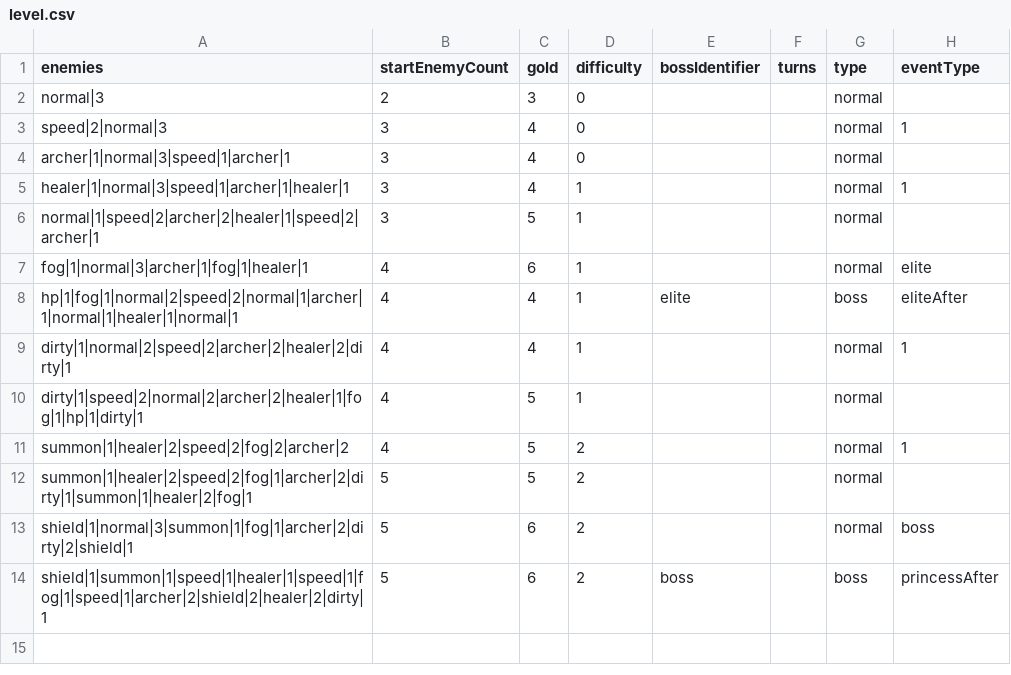
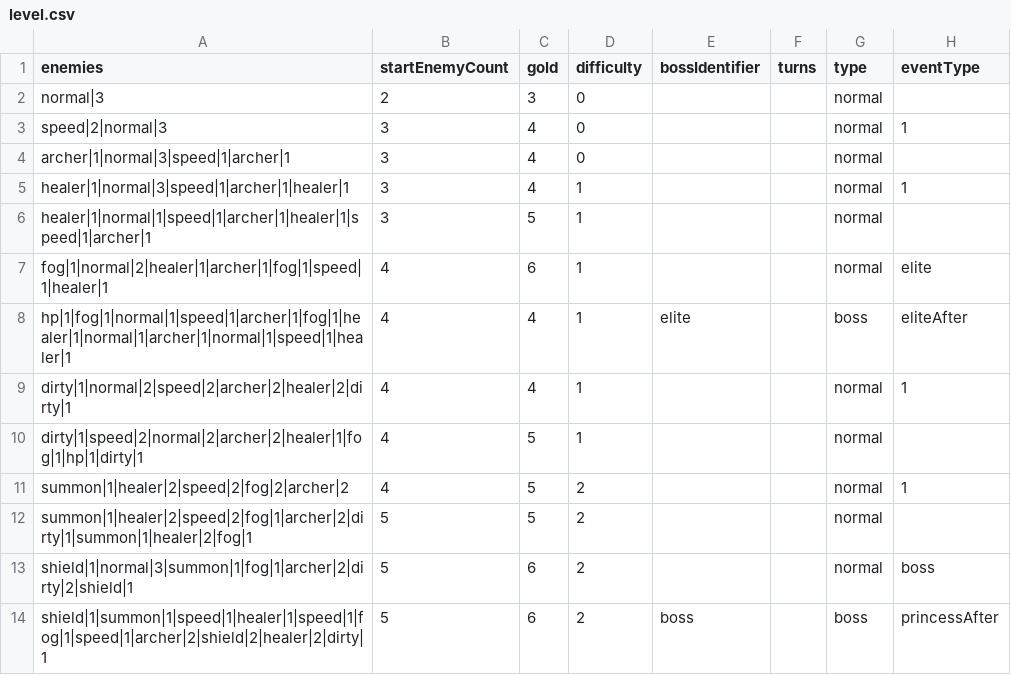
Before and after one commit to shshwdr/wave, a CSV file: Assets/Resources/csv/level.csv, drawn as a sheet.

```diff
--- a/Assets/Resources/csv/level.csv
+++ b/Assets/Resources/csv/level.csv
@@ -5,5 +5,5 @@ archer|1|normal|3|speed|1|archer|1,3,4,0,,,normal,
 healer|1|normal|3|speed|1|archer|1|healer|1,3,4,1,,,normal,1
-normal|1|speed|2|archer|2|healer|1|speed|2|archer|1,3,5,1,,,normal,
-fog|1|normal|3|archer|1|fog|1|healer|1,4,6,1,,,normal,elite
-hp|1|fog|1|normal|2|speed|2|normal|1|archer|1|normal|1|healer|1|normal|1,4,4,1,elite,,boss,eliteAfter
+healer|1|normal|1|speed|1|archer|1|healer|1|speed|1|archer|1,3,5,1,,,normal,
+fog|1|normal|2|healer|1|archer|1|fog|1|speed|1|healer|1,4,6,1,,,normal,elite
+hp|1|fog|1|normal|1|speed|1|archer|1|fog|1|healer|1|normal|1|archer|1|normal|1|speed|1|healer|1,4,4,1,elite,,boss,eliteAfter
 dirty|1|normal|2|speed|2|archer|2|healer|2|dirty|1,4,4,1,,,normal,1
```
Also changed, not shown: 5 other files.
